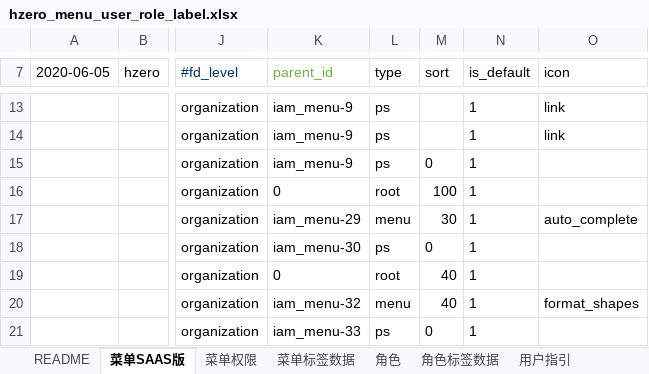
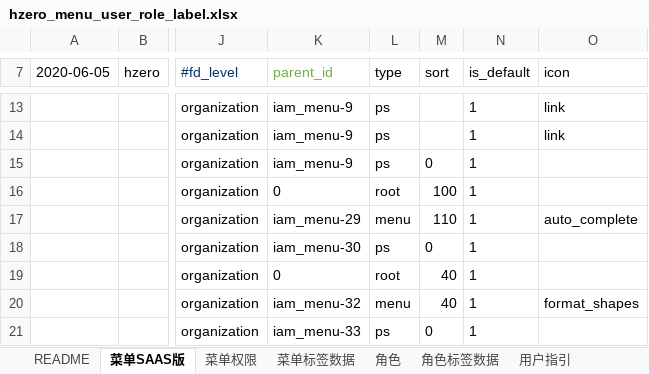
Before and after one commit to open-hand/test-manager-service, an Excel workbook: src/main/resources/script/db/init-data/test_manager_service/hzero_platform/hzero_menu_user_role_label.xlsx, sheet 菜单SAAS版, drawn as a sheet; only a part is shown, gaps mark what is left out; values as stored, in another font and other column widths than the file's, no borders; the diff names each change by its address in the sheet, - before the commit and + after, or states it on an @@ line.

Commit message:
[IMP] 更改设置下测试在开发后边

```diff
--- a/src/main/resources/script/db/init-data/test_manager_service/hzero_platform/hzero_menu_user_role_label.xlsx (sheet 菜单SAAS版)
+++ b/src/main/resources/script/db/init-data/test_manager_service/hzero_platform/hzero_menu_user_role_label.xlsx (sheet 菜单SAAS版)
-M17 (sort): 30
+M17 (sort): 110
```
